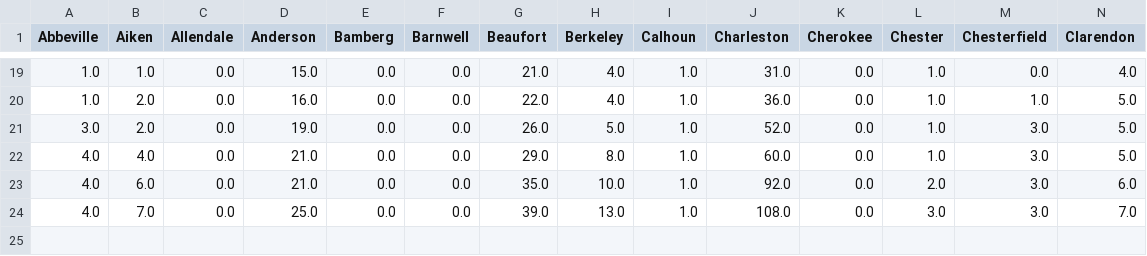
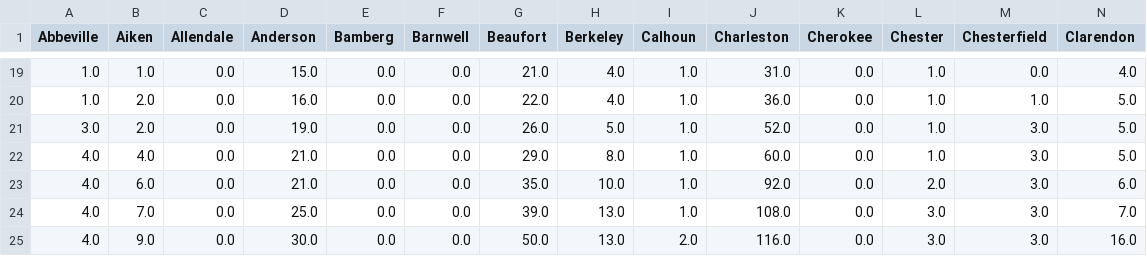
Before and after one commit to msdrigg/msdrigg.github.io, a CSV file: SC_VIRUS_TOTAL_CUMULATIVE.csv, drawn as a sheet; only a part is shown, gaps mark what is left out; rows hold the shown columns only; the diff names each change by its address in the sheet, - before the commit and + after, or states it on an @@ line.

Commit message:
Updated javascript and added march 29 data

```diff
--- a/SC_VIRUS_TOTAL_CUMULATIVE.csv
+++ b/SC_VIRUS_TOTAL_CUMULATIVE.csv
+row 25: 4.0 | 9.0 | 0.0 | 30.0 | 0.0 | 0.0 | 50.0 | 13.0 | 2.0 | 116.0 | 0.0 | 3.0 | 3.0 | 16.0
```
Also changed, not shown: SC_VIRUS_DEATH_CUMULATIVE.csv, 1 other file.
